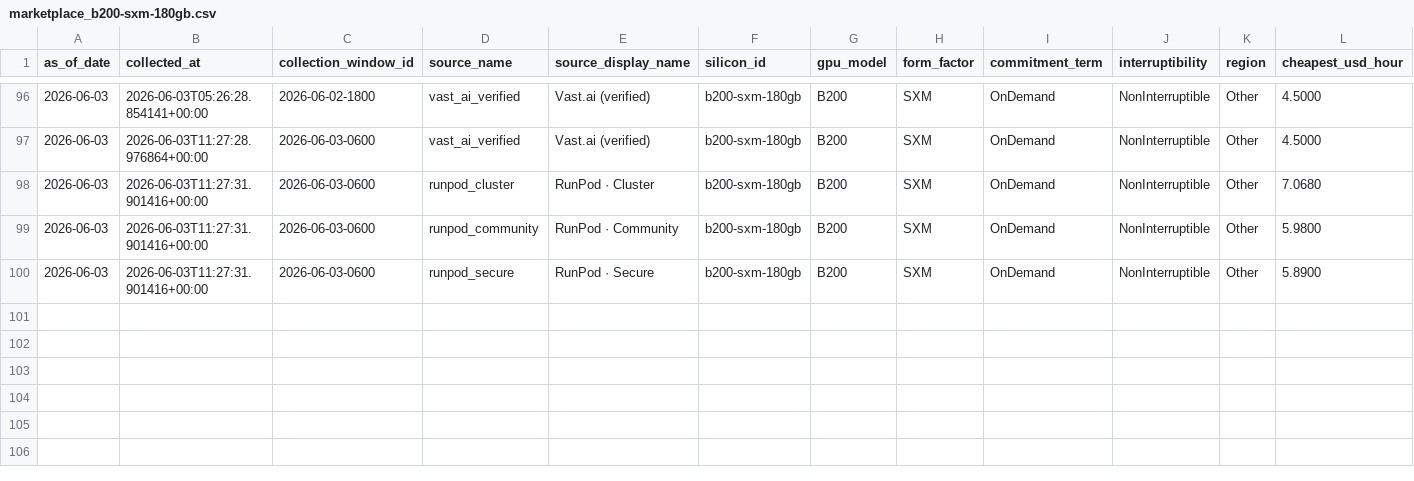
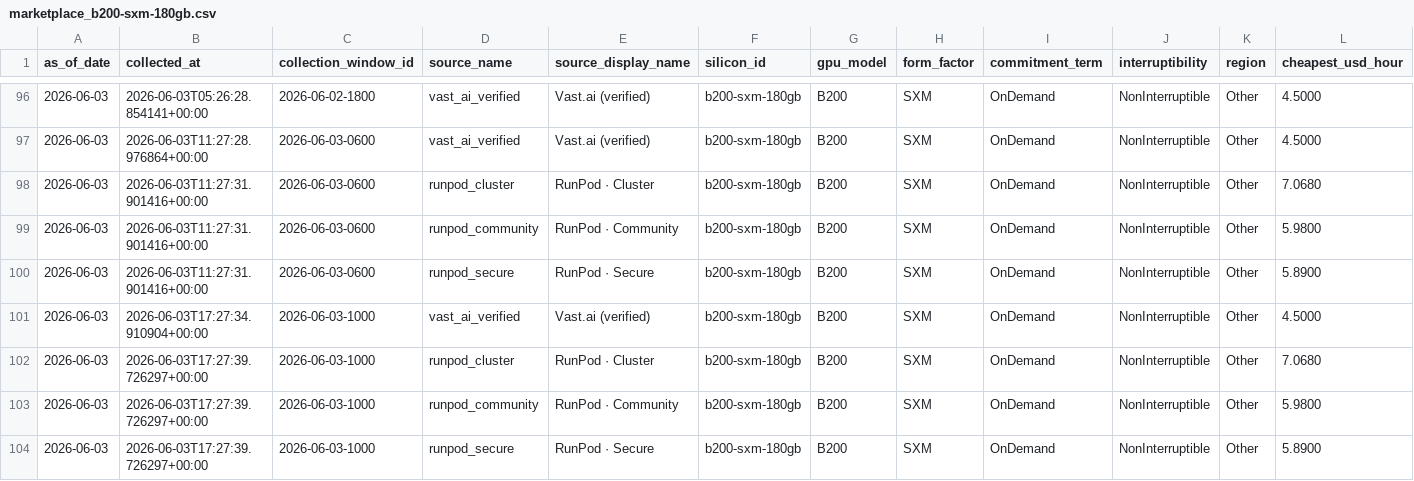
Before and after one commit to ccir-index/ccir-site, a CSV file: public/data/marketplace_b200-sxm-180gb.csv, drawn as a sheet; only a part is shown, gaps mark what is left out; rows hold the shown columns only; the diff names each change by its address in the sheet, - before the commit and + after, or states it on an @@ line.

Commit message:
data: refresh snapshot to 2026-06-03

```diff
--- a/public/data/marketplace_b200-sxm-180gb.csv
+++ b/public/data/marketplace_b200-sxm-180gb.csv
+row 101: 2026-06-03 | 2026-06-03T17:27:34.910904+00:00 | 2026-06-03-1000 | vast_ai_verified | Vast.ai (verified) | b200-sxm-180gb | B200 | SXM | OnDemand | NonInterruptible | Other | 4.5000
+row 102: 2026-06-03 | 2026-06-03T17:27:39.726297+00:00 | 2026-06-03-1000 | runpod_cluster | RunPod · Cluster | b200-sxm-180gb | B200 | SXM | OnDemand | NonInterruptible | Other | 7.0680
+row 103: 2026-06-03 | 2026-06-03T17:27:39.726297+00:00 | 2026-06-03-1000 | runpod_community | RunPod · Community | b200-sxm-180gb | B200 | SXM | OnDemand | NonInterruptible | Other | 5.9800
+row 104: 2026-06-03 | 2026-06-03T17:27:39.726297+00:00 | 2026-06-03-1000 | runpod_secure | RunPod · Secure | b200-sxm-180gb | B200 | SXM | OnDemand | NonInterruptible | Other | 5.8900
```
Also changed, not shown: public/data/marketplace_a100-sxm-80gb.csv, public/data/marketplace_h100-sxm-80gb.csv, 2 other files.
